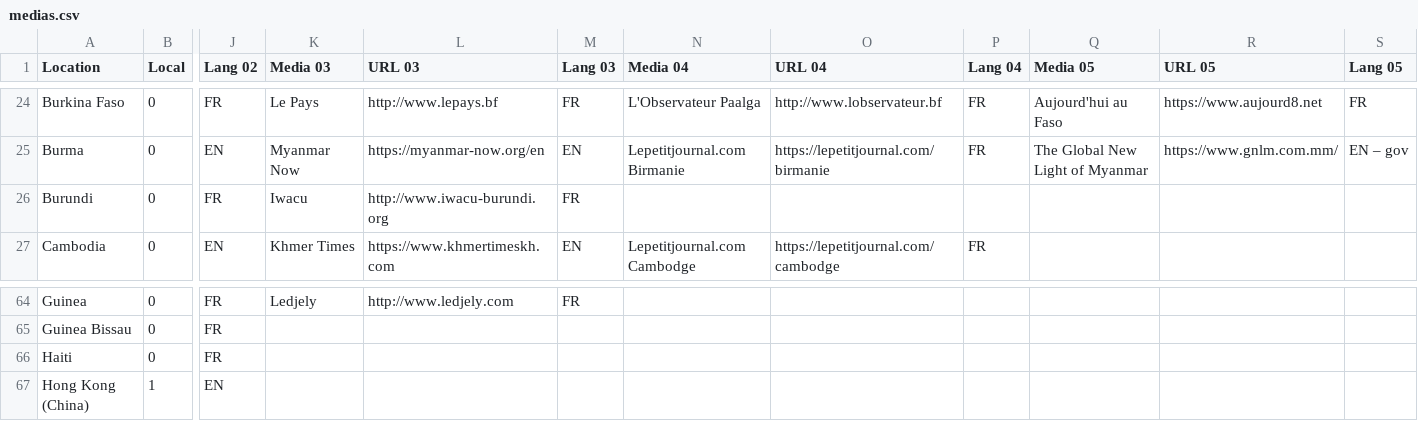
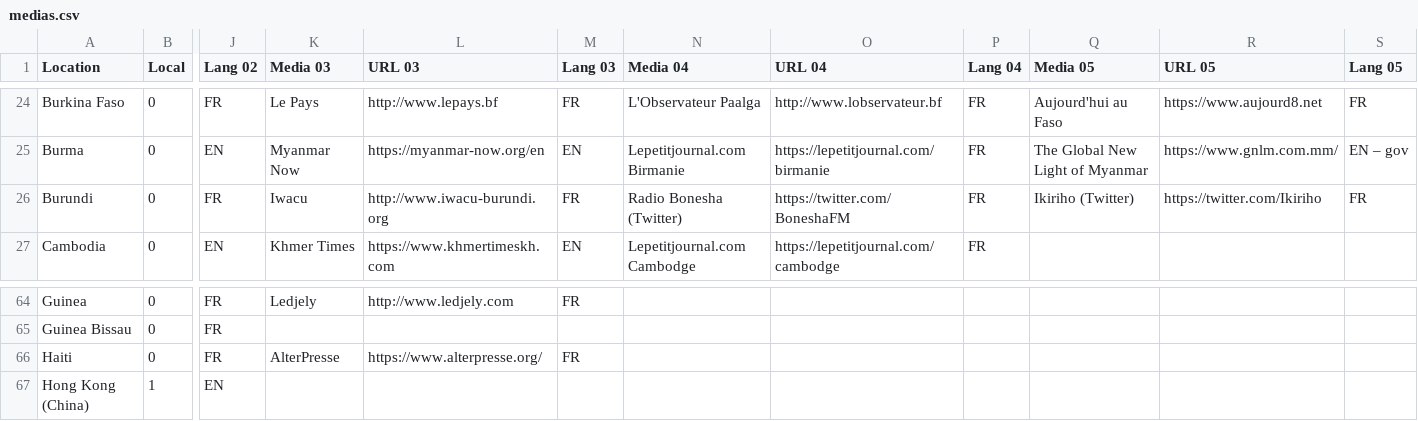
Before and after one commit to ofnik/ofnik.github.io, a CSV file: maps/medias.csv, drawn as a sheet; only a part is shown, gaps mark what is left out; the diff names each change by its address in the sheet, - before the commit and + after, or states it on an @@ line.

Commit message:
Add files via upload

```diff
--- a/maps/medias.csv
+++ b/maps/medias.csv
-N26 (Media 04): (empty)
+N26 (Media 04): Radio Bonesha (Twitter)
-O26 (URL 04): (empty)
+O26 (URL 04): https://twitter.com/BoneshaFM
-P26 (Lang 04): (empty)
+P26 (Lang 04): FR
-Q26 (Media 05): (empty)
+Q26 (Media 05): Ikiriho (Twitter)
-R26 (URL 05): (empty)
+R26 (URL 05): https://twitter.com/Ikiriho
-S26 (Lang 05): (empty)
+S26 (Lang 05): FR
-K66 (Media 03): (empty)
+K66 (Media 03): AlterPresse
-L66 (URL 03): (empty)
+L66 (URL 03): https://www.alterpresse.org/
-M66 (Lang 03): (empty)
+M66 (Lang 03): FR
```
